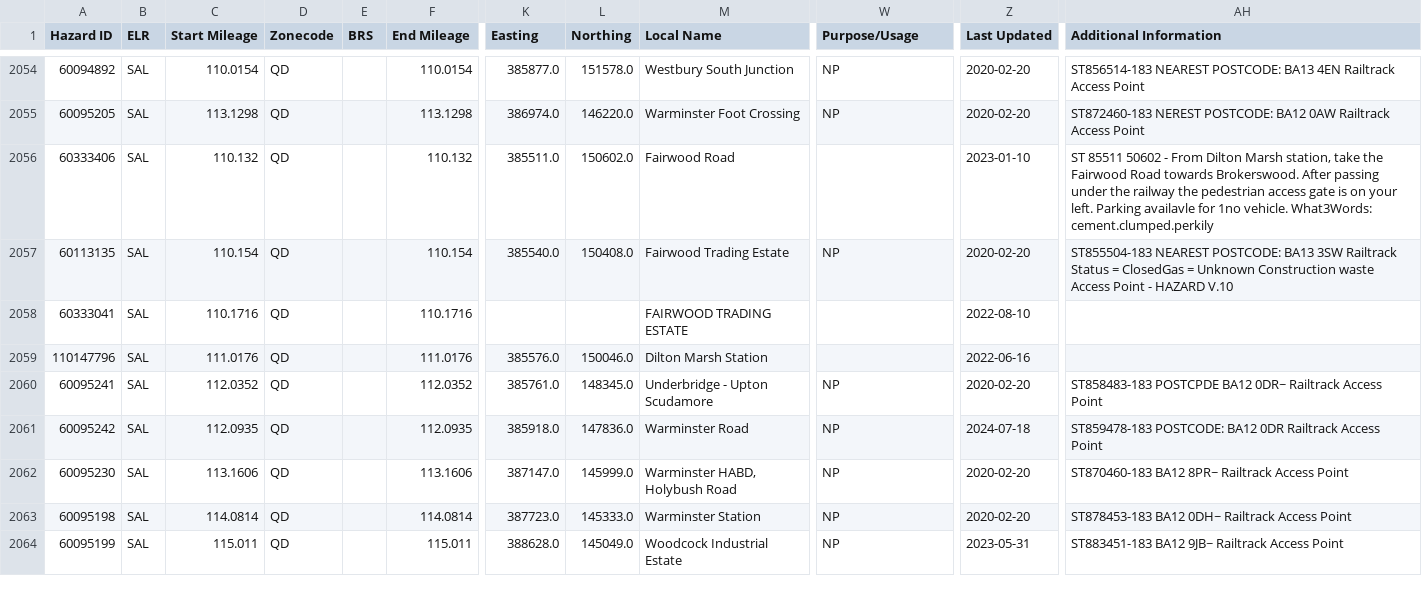
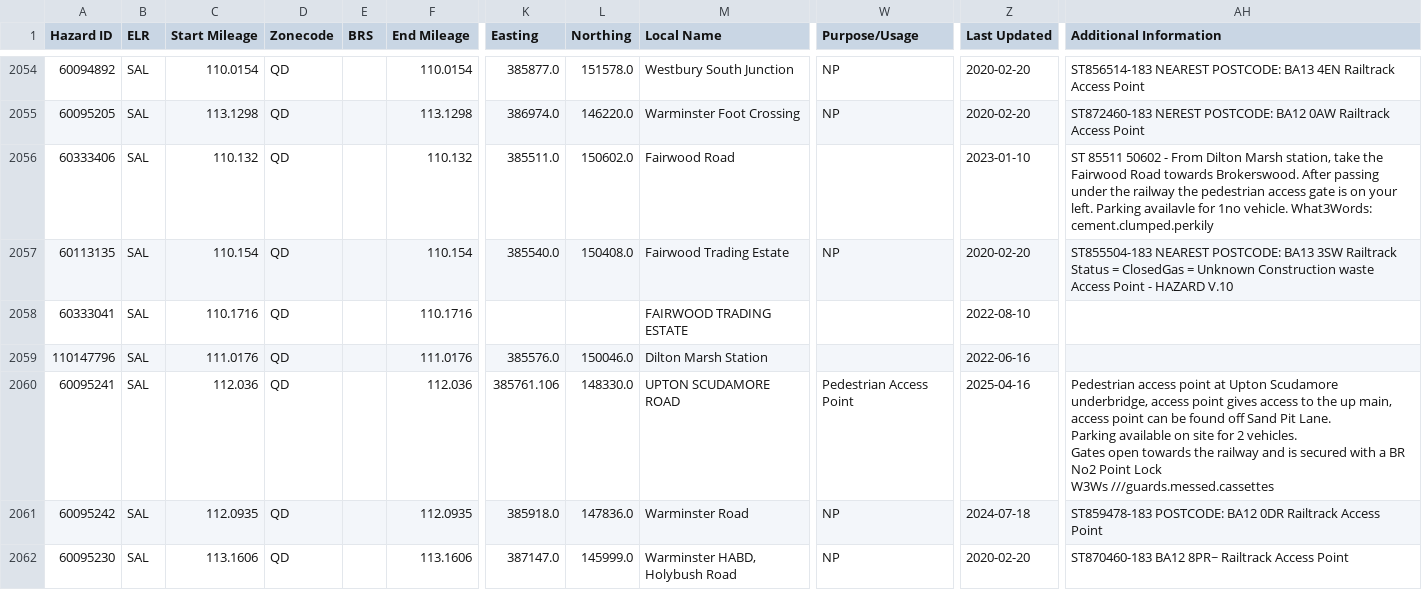
Before and after one commit to infrastructureclub/nr-national-hazard-directory, a CSV file: data/QD/coreData.csv, drawn as a sheet; only a part is shown, gaps mark what is left out; the shorter side is filled out with more unchanged rows; ↵ is a line break in a cell; the diff names each change by its address in the sheet, - before the commit and + after, or states it on an @@ line.

```diff
--- a/data/QD/coreData.csv
+++ b/data/QD/coreData.csv
-C2060 (Start Mileage): 112.0352
+C2060 (Start Mileage): 112.036
-F2060 (End Mileage): 112.0352
+F2060 (End Mileage): 112.036
-K2060 (Easting): 385761.0
+K2060 (Easting): 385761.106
-L2060 (Northing): 148345.0
+L2060 (Northing): 148330.0
-M2060 (Local Name): Underbridge - Upton Scudamore
+M2060 (Local Name): UPTON SCUDAMORE ROAD
-W2060 (Purpose/Usage): NP
+W2060 (Purpose/Usage): Pedestrian Access Point
-Z2060 (Last Updated): 2020-02-20
+Z2060 (Last Updated): 2025-04-16
-AH2060 (Additional Information): ST858483-183 POSTCPDE BA12 0DR~ Railtrack Access Point
+AH2060 (Additional Information): Pedestrian access point at Upton Scudamore underbridge, access point gives access to the up main, access point can be found off Sand Pit Lane. ↵ Parking available on site for 2 vehicles. ↵ Gates open towards the railway and is secured with a BR No2 Point Lock ↵ W3Ws ///guards.messed.cassettes
```
Also changed, not shown: data/QL/coreData.csv, 1 other file.
